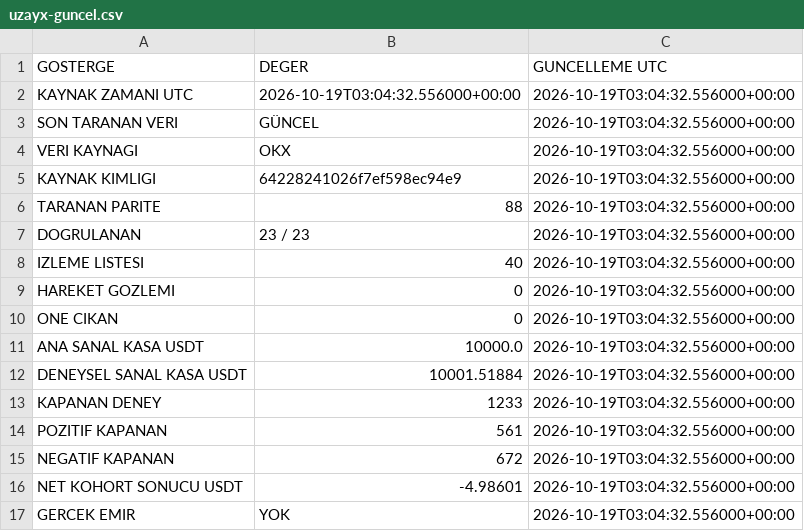
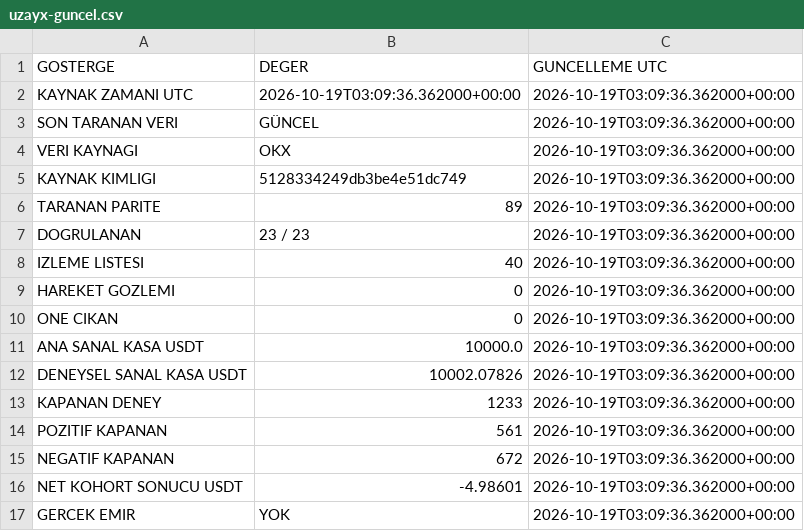
Before and after one commit to onurqlp/coin-live-pro, a CSV file: web/data/uzayx-guncel.csv, drawn as a sheet.

```diff
--- a/web/data/uzayx-guncel.csv
+++ b/web/data/uzayx-guncel.csv
@@ -1,17 +1,17 @@
 GOSTERGE,DEGER,GUNCELLEME UTC
-KAYNAK ZAMANI UTC,2026-10-19T03:04:32.556000+00:00,2026-10-19T03:04:32.556000+00:00
-SON TARANAN VERI,GÜNCEL,2026-10-19T03:04:32.556000+00:00
-VERI KAYNAGI,OKX,2026-10-19T03:04:32.556000+00:00
-KAYNAK KIMLIGI,64228241026f7ef598ec94e9,2026-10-19T03:04:32.556000+00:00
-TARANAN PARITE,88,2026-10-19T03:04:32.556000+00:00
-DOGRULANAN,23 / 23,2026-10-19T03:04:32.556000+00:00
-IZLEME LISTESI,40,2026-10-19T03:04:32.556000+00:00
-HAREKET GOZLEMI,0,2026-10-19T03:04:32.556000+00:00
-ONE CIKAN,0,2026-10-19T03:04:32.556000+00:00
-ANA SANAL KASA USDT,10000.0,2026-10-19T03:04:32.556000+00:00
-DENEYSEL SANAL KASA USDT,10001.51884,2026-10-19T03:04:32.556000+00:00
-KAPANAN DENEY,1233,2026-10-19T03:04:32.556000+00:00
-POZITIF KAPANAN,561,2026-10-19T03:04:32.556000+00:00
-NEGATIF KAPANAN,672,2026-10-19T03:04:32.556000+00:00
-NET KOHORT SONUCU USDT,-4.98601,2026-10-19T03:04:32.556000+00:00
-GERCEK EMIR,YOK,2026-10-19T03:04:32.556000+00:00
+KAYNAK ZAMANI UTC,2026-10-19T03:09:36.362000+00:00,2026-10-19T03:09:36.362000+00:00
+SON TARANAN VERI,GÜNCEL,2026-10-19T03:09:36.362000+00:00
+VERI KAYNAGI,OKX,2026-10-19T03:09:36.362000+00:00
+KAYNAK KIMLIGI,5128334249db3be4e51dc749,2026-10-19T03:09:36.362000+00:00
+TARANAN PARITE,89,2026-10-19T03:09:36.362000+00:00
+DOGRULANAN,23 / 23,2026-10-19T03:09:36.362000+00:00
+IZLEME LISTESI,40,2026-10-19T03:09:36.362000+00:00
+HAREKET GOZLEMI,0,2026-10-19T03:09:36.362000+00:00
+ONE CIKAN,0,2026-10-19T03:09:36.362000+00:00
+ANA SANAL KASA USDT,10000.0,2026-10-19T03:09:36.362000+00:00
+DENEYSEL SANAL KASA USDT,10002.07826,2026-10-19T03:09:36.362000+00:00
+KAPANAN DENEY,1233,2026-10-19T03:09:36.362000+00:00
+POZITIF KAPANAN,561,2026-10-19T03:09:36.362000+00:00
+NEGATIF KAPANAN,672,2026-10-19T03:09:36.362000+00:00
+NET KOHORT SONUCU USDT,-4.98601,2026-10-19T03:09:36.362000+00:00
+GERCEK EMIR,YOK,2026-10-19T03:09:36.362000+00:00
```
Also changed, not shown: 35 other files.
